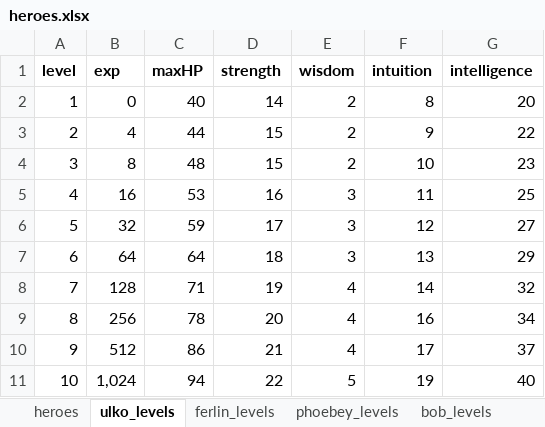
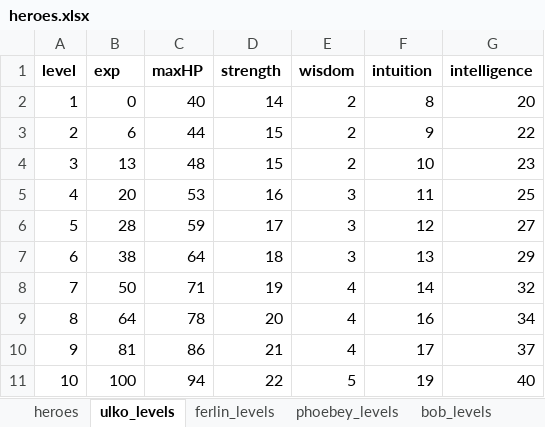
Before and after one commit to cprenoveau/Ulko, an Excel workbook: Assets/Excel/heroes.xlsx, sheet ulko_levels, drawn as a sheet; values as stored, in another font and other column widths than the file's, no borders; the diff names each change by its address in the sheet, - before the commit and + after, or states it on an @@ line.

```diff
--- a/Assets/Excel/heroes.xlsx (sheet ulko_levels)
+++ b/Assets/Excel/heroes.xlsx (sheet ulko_levels)
-B3 (exp): 4
+B3 (exp): 6
-B4 (exp): 8
+B4 (exp): 13
-B5 (exp): 16
+B5 (exp): 20
-B6 (exp): 32
+B6 (exp): 28
-B7 (exp): 64
+B7 (exp): 38
-B8 (exp): 128
+B8 (exp): 50
-B9 (exp): 256
+B9 (exp): 64
-B10 (exp): 512
+B10 (exp): 81
-B11 (exp): 1,024
+B11 (exp): 100
```
Also changed, not shown: sheet phoebey_levels, sheet bob_levels, sheet ferlin_levels, Assets/Excel/enemies.xlsx, 32 other files.
